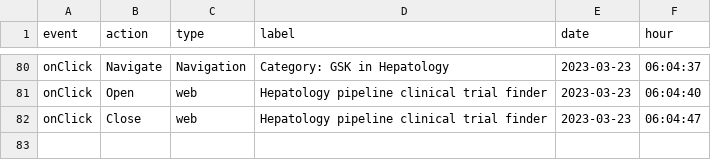
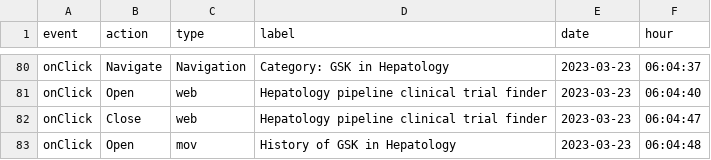
Before and after one commit to LidiaCana/gsk-test, a CSV file: 8c-16-45-23-37-39-gsk-liverconnect.csv, drawn as a sheet; only a part is shown, gaps mark what is left out; the diff names each change by its address in the sheet, - before the commit and + after, or states it on an @@ line.

Commit message:
Initial commit

```diff
--- a/8c-16-45-23-37-39-gsk-liverconnect.csv
+++ b/8c-16-45-23-37-39-gsk-liverconnect.csv
+row 83: onClick | Open | mov | History of GSK in Hepatology | 2023-03-23 | 06:04:48
```
